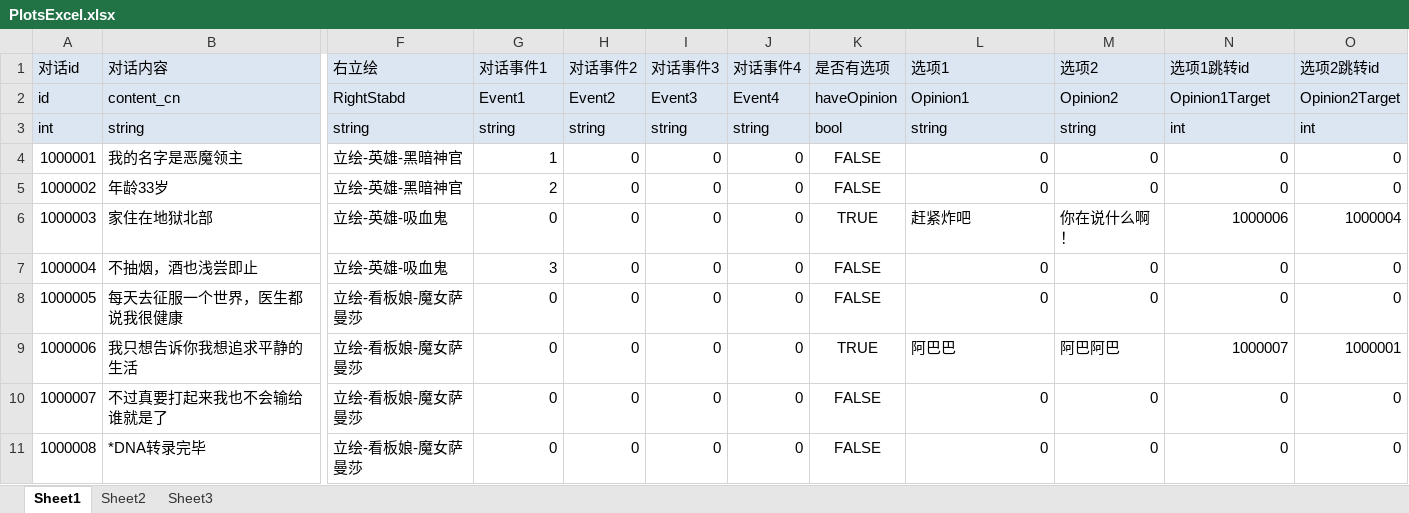
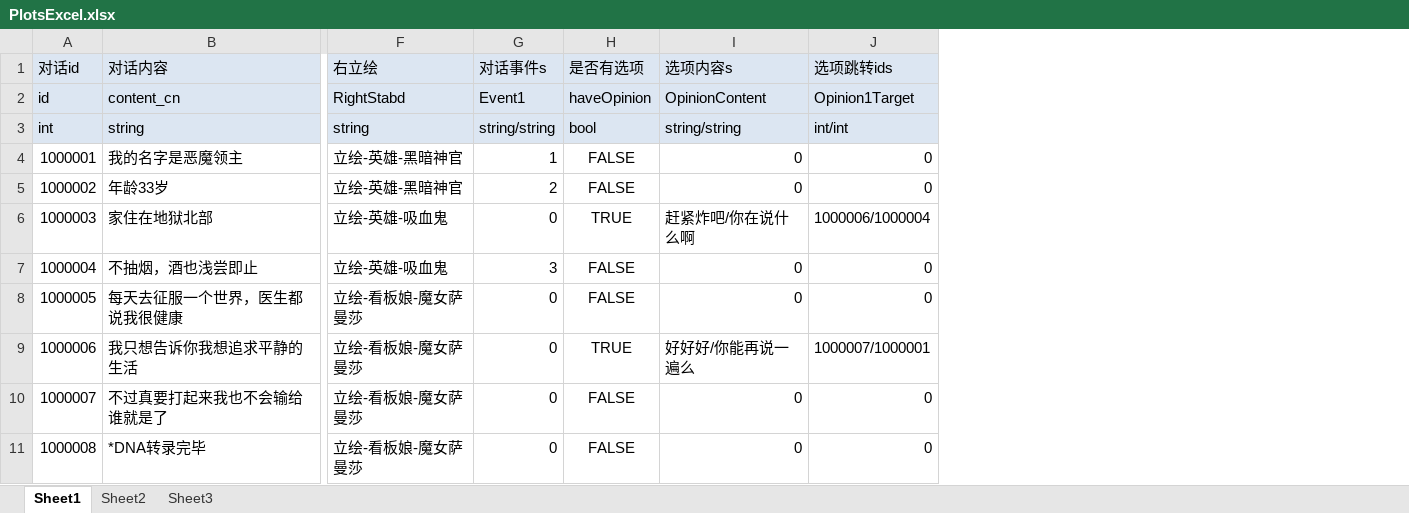
Before and after one commit to FURYDANCE/DemonOverwhelming, an Excel workbook: Assets/Resources/DataTables/PlotsExcel.xlsx, sheet Sheet1, drawn as a sheet; only a part is shown, gaps mark what is left out; values as stored, in another font and other column widths than the file's, no borders; removed rows and columns are numbered as before the commit, all else as after; the diff names each change by its address in the sheet, - before the commit and + after, or states it on an @@ line.

```diff
--- a/Assets/Resources/DataTables/PlotsExcel.xlsx (sheet Sheet1)
+++ b/Assets/Resources/DataTables/PlotsExcel.xlsx (sheet Sheet1)
-column H (对话事件2), rows 2-11: Event2 | string | 0 | 0 | 0 | 0 | 0 | 0 | 0 | 0
-column I (对话事件3), rows 2-11: Event3 | string | 0 | 0 | 0 | 0 | 0 | 0 | 0 | 0
-column J (对话事件4), rows 2-11: Event4 | string | 0 | 0 | 0 | 0 | 0 | 0 | 0 | 0
-column M (选项2), rows 2-11: Opinion2 | string | 0 | 0 | 你在说什么啊！ | 0 | 0 | 阿巴阿巴 | 0 | 0
-column O (选项2跳转id), rows 2-11: Opinion2Target | int | 0 | 0 | 1000004 | 0 | 0 | 1000001 | 0 | 0
-G1: 对话事件1
+G1: 对话事件s
-I1: 选项1
+I1: 选项内容s
-J1: 选项1跳转id
+J1: 选项跳转ids
-I2 (选项内容s): Opinion1
+I2 (选项内容s): OpinionContent
-G3 (对话事件s): string
+G3 (对话事件s): string/string
-I3 (选项内容s): string
+I3 (选项内容s): string/string
-J3 (选项跳转ids): int
+J3 (选项跳转ids): int/int
-I6 (选项内容s): 赶紧炸吧
+I6 (选项内容s): 赶紧炸吧/你在说什么啊
-J6 (选项跳转ids): 1000006
+J6 (选项跳转ids): 1000006/1000004
-I9 (选项内容s): 阿巴巴
+I9 (选项内容s): 好好好/你能再说一遍么
-J9 (选项跳转ids): 1000007
+J9 (选项跳转ids): 1000007/1000001
```
Also changed, not shown: Assets/Resources/DataTables/EntityExcel.xlsx, 35 other files.
